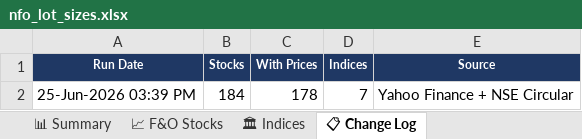
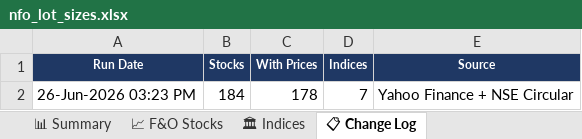
Before and after one commit to spurandhar0/nfo-lot-size-tracker, an Excel workbook: data/nfo_lot_sizes.xlsx, sheet 📋 Change Log, drawn as a sheet; values as stored, in another font and other column widths than the file's, no borders; the diff names each change by its address in the sheet, - before the commit and + after, or states it on an @@ line.

```diff
--- a/data/nfo_lot_sizes.xlsx (sheet 📋 Change Log)
+++ b/data/nfo_lot_sizes.xlsx (sheet 📋 Change Log)
-A2 (Run Date): 25-Jun-2026 03:39 PM
+A2 (Run Date): 26-Jun-2026 03:23 PM
```
Also changed, not shown: sheet 📊 Summary, sheet 🏛 Indices, sheet 📈 F&O Stocks, 1 other file.
